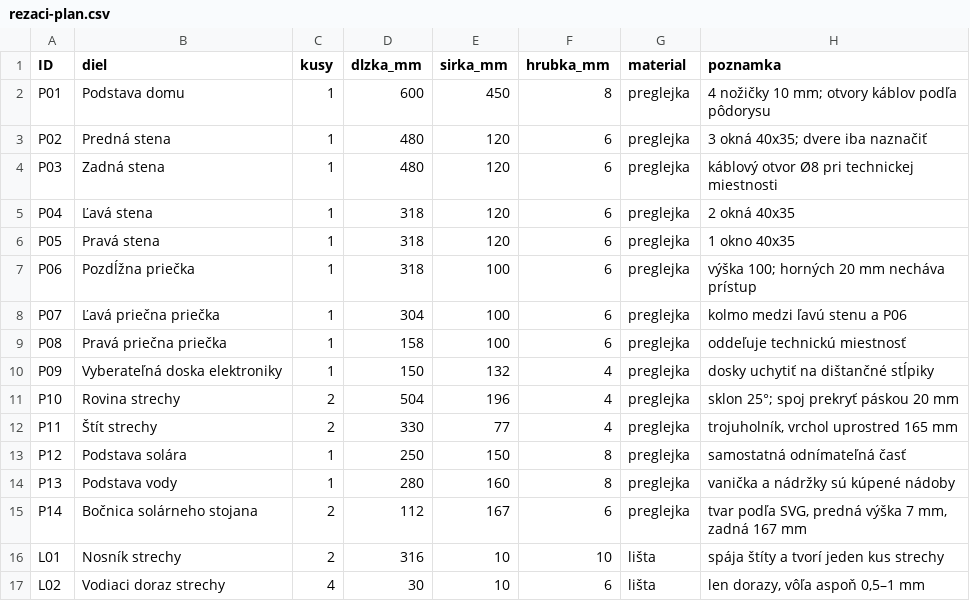
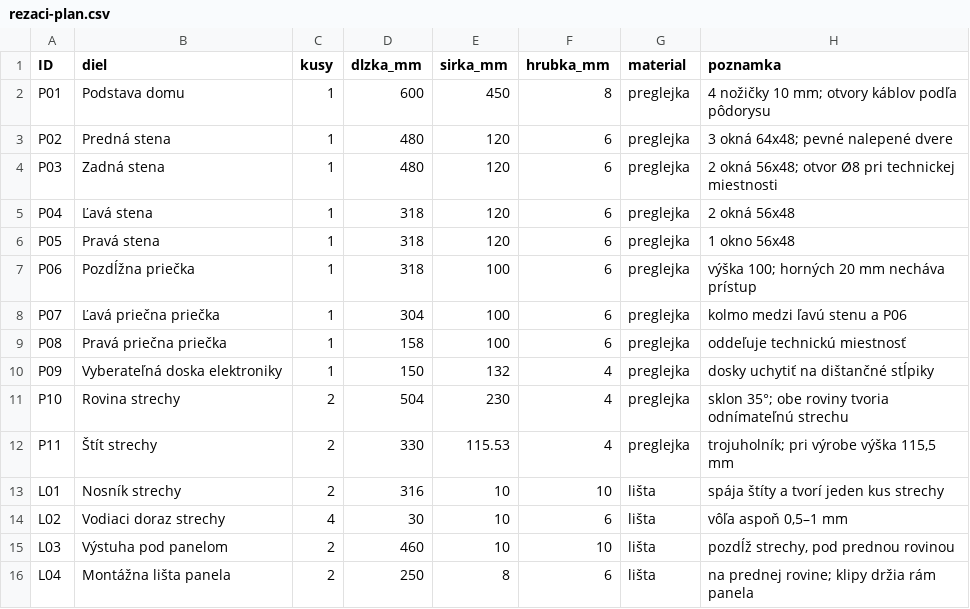
Before and after one commit to matejzm2019/SOC, a CSV file: model-domu/rezaci-plan.csv, drawn as a sheet.

```diff
--- a/model-domu/rezaci-plan.csv
+++ b/model-domu/rezaci-plan.csv
@@ -2,6 +2,6 @@
 P01,Podstava domu,1,600,450,8,preglejka,4 nožičky 10 mm; otvory káblov podľa pôdorysu
-P02,Predná stena,1,480,120,6,preglejka,3 okná 40x35; dvere iba naznačiť
-P03,Zadná stena,1,480,120,6,preglejka,káblový otvor Ø8 pri technickej miestnosti
-P04,Ľavá stena,1,318,120,6,preglejka,2 okná 40x35
-P05,Pravá stena,1,318,120,6,preglejka,1 okno 40x35
+P02,Predná stena,1,480,120,6,preglejka,3 okná 64x48; pevné nalepené dvere
+P03,Zadná stena,1,480,120,6,preglejka,2 okná 56x48; otvor Ø8 pri technickej miestnosti
+P04,Ľavá stena,1,318,120,6,preglejka,2 okná 56x48
+P05,Pravá stena,1,318,120,6,preglejka,1 okno 56x48
 P06,Pozdĺžna priečka,1,318,100,6,preglejka,výška 100; horných 20 mm necháva prístup
@@ -10,8 +10,7 @@ P08,Pravá priečna priečka,1,158,100,6,preglejka,oddeľuje technickú miestnos
 P09,Vyberateľná doska elektroniky,1,150,132,4,preglejka,dosky uchytiť na dištančné stĺpiky
-P10,Rovina strechy,2,504,196,4,preglejka,sklon 25°; spoj prekryť páskou 20 mm
-P11,Štít strechy,2,330,77,4,preglejka,"trojuholník, vrchol uprostred 165 mm"
-P12,Podstava solára,1,250,150,8,preglejka,samostatná odnímateľná časť
-P13,Podstava vody,1,280,160,8,preglejka,vanička a nádržky sú kúpené nádoby
-P14,Bočnica solárneho stojana,2,112,167,6,preglejka,"tvar podľa SVG, predná výška 7 mm, zadná 167 mm"
+P10,Rovina strechy,2,504,230,4,preglejka,sklon 35°; obe roviny tvoria odnímateľnú strechu
+P11,Štít strechy,2,330,115.53,4,preglejka,"trojuholník; pri výrobe výška 115,5 mm"
 L01,Nosník strechy,2,316,10,10,lišta,spája štíty a tvorí jeden kus strechy
-L02,Vodiaci doraz strechy,4,30,10,6,lišta,"len dorazy, vôľa aspoň 0,5–1 mm"
+L02,Vodiaci doraz strechy,4,30,10,6,lišta,"vôľa aspoň 0,5–1 mm"
+L03,Výstuha pod panelom,2,460,10,10,lišta,"pozdĺž strechy, pod prednou rovinou"
+L04,Montážna lišta panela,2,250,8,6,lišta,na prednej rovine; klipy držia rám panela
```
Also changed, not shown: model-domu/dlzky-vodicov.csv, model-domu/rozmiestnenie-komponentov.csv, 52 other files.
